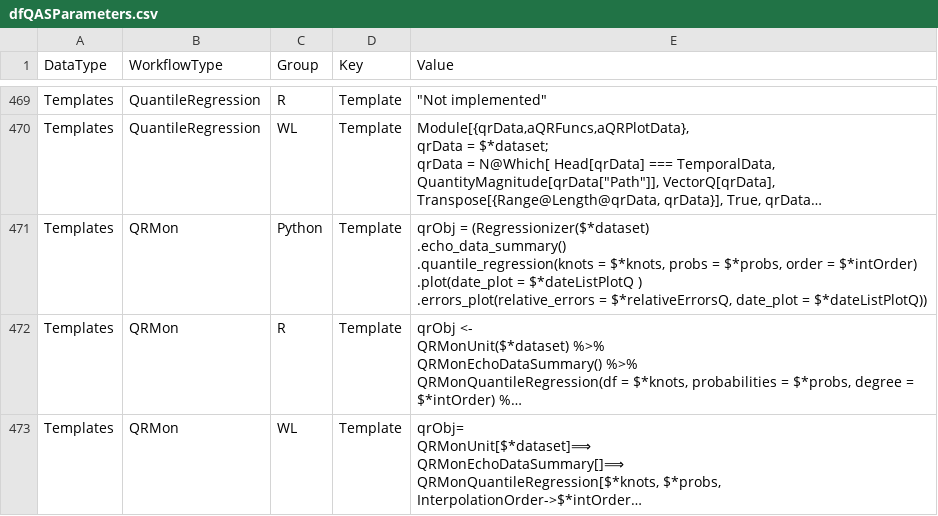
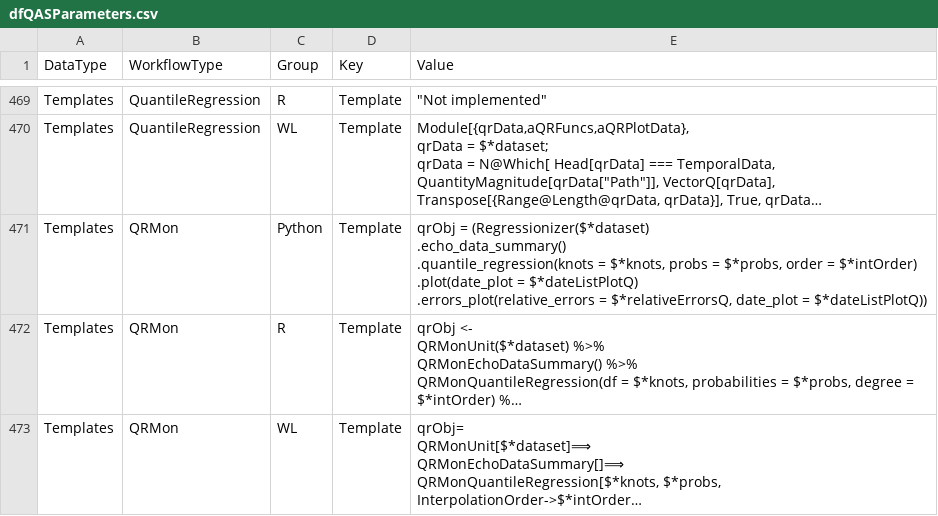
Before and after one commit to antononcube/Raku-ML-NLPTemplateEngine, a CSV file: resources/dfQASParameters.csv, drawn as a sheet; only a part is shown, gaps mark what is left out; long unchanged cells end in …; ↵ is a line break in a cell; the diff names each change by its address in the sheet, - before the commit and + after, or states it on an @@ line.

Commit message:
refactor:Tighter code.

```diff
--- a/resources/dfQASParameters.csv
+++ b/resources/dfQASParameters.csv
-E471 (Value): ….plot(date_plot = $*dateListPlotQ ) ↵ .errors_plot(relative_errors =…
+E471 (Value): ….plot(date_plot = $*dateListPlotQ) ↵ .errors_plot(relative_errors =…
```
